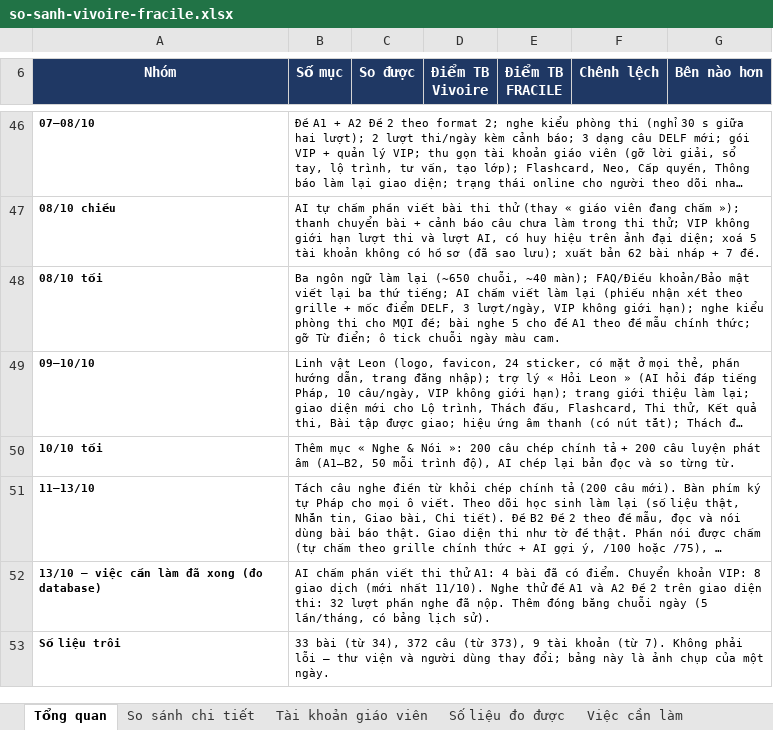
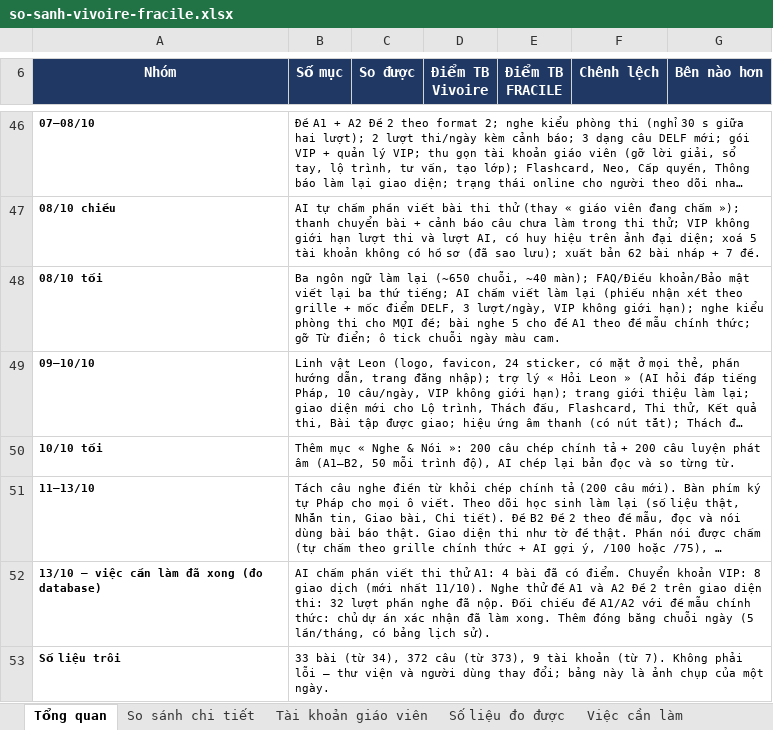
Before and after one commit to dhunff/ma-classe-de-francais, an Excel workbook: docs/so-sanh-vivoire-fracile.xlsx, sheet Tổng quan, drawn as a sheet; only a part is shown, gaps mark what is left out; long unchanged cells end in …; values as stored, in another font and other column widths than the file's, no borders; the diff names each change by its address in the sheet, - before the commit and + after, or states it on an @@ line.

```diff
--- a/docs/so-sanh-vivoire-fracile.xlsx (sheet Tổng quan)
+++ b/docs/so-sanh-vivoire-fracile.xlsx (sheet Tổng quan)
-B52 (Số mục): …đã nộp. Thêm đóng…
+B52 (Số mục): …đã nộp. Đối chiếu đề A1/A2 với đề mẫu chính thức: chủ dự án xác nhận đã làm xong. Thêm đóng…
```
Also changed, not shown: sheet Việc cần làm.
